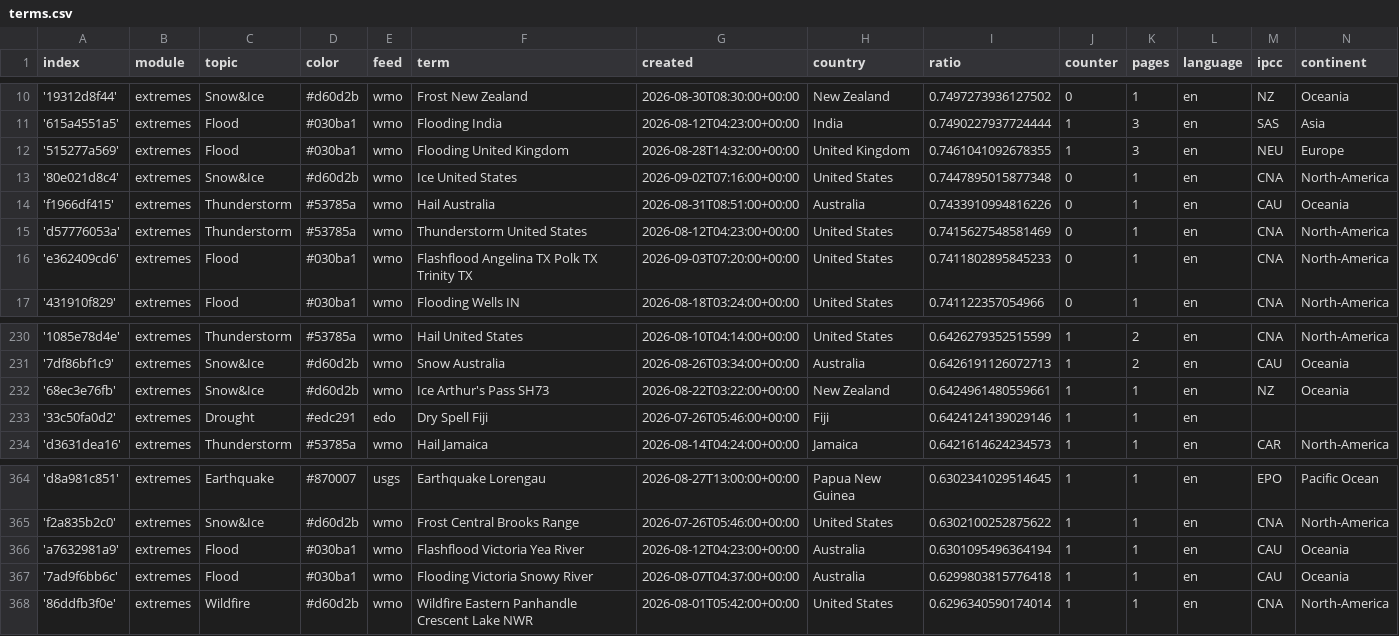
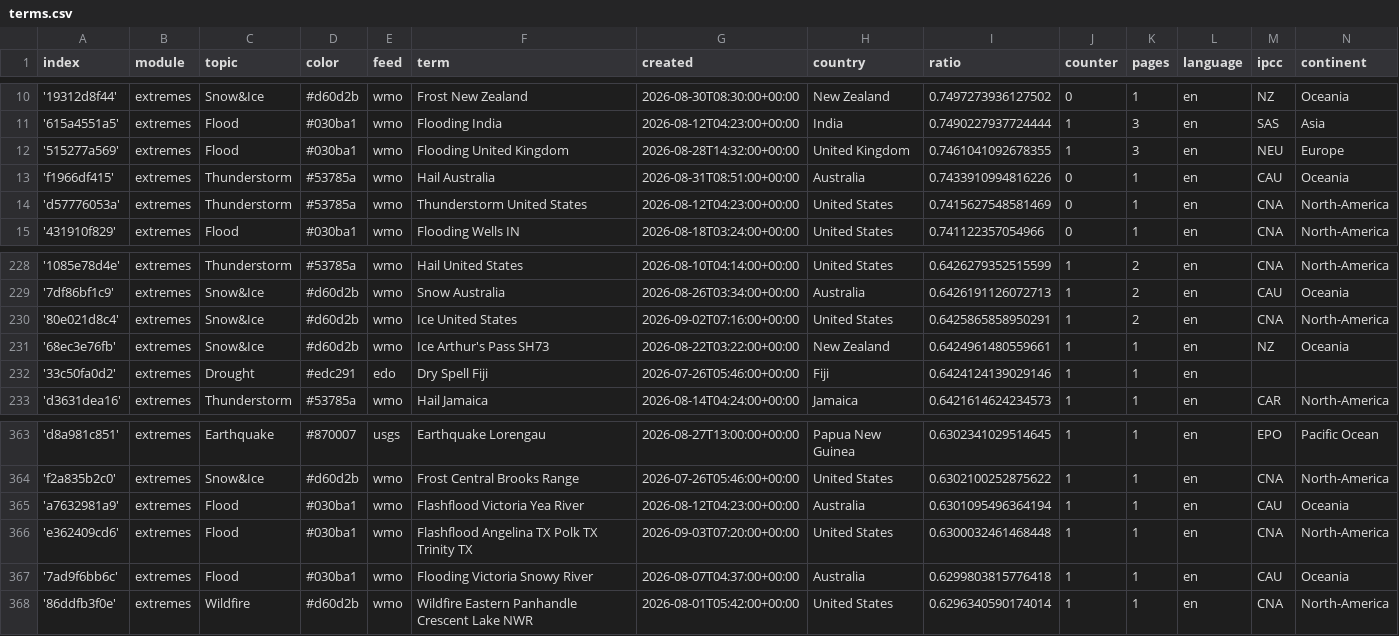
Before and after one commit to picawe-news/englishExtremes, a CSV file: terms.csv, drawn as a sheet; only a part is shown, gaps mark what is left out; removed rows and columns are numbered as before the commit, all else as after; the diff names each change by its address in the sheet, - before the commit and + after, or states it on an @@ line.

Commit message:
Commit from GitHub Actions (harvest:0.0)

```diff
--- a/terms.csv
+++ b/terms.csv
-row 13: '80e021d8c4' | extremes | Snow&Ice | #d60d2b | wmo | Ice United States | 2026-09-02T07:16:00+00:00 | United States | 0.7447895015877348 | 0 | 1 | en | CNA | North-America
-row 16: 'e362409cd6' | extremes | Flood | #030ba1 | wmo | Flashflood Angelina TX Polk TX Trinity TX | 2026-09-03T07:20:00+00:00 | United States | 0.7411802895845233 | 0 | 1 | en | CNA | North-America
+row 230: '80e021d8c4' | extremes | Snow&Ice | #d60d2b | wmo | Ice United States | 2026-09-02T07:16:00+00:00 | United States | 0.6425865858950291 | 1 | 2 | en | CNA | North-America
+row 366: 'e362409cd6' | extremes | Flood | #030ba1 | wmo | Flashflood Angelina TX Polk TX Trinity TX | 2026-09-03T07:20:00+00:00 | United States | 0.6300032461468448 | 1 | 1 | en | CNA | North-America
```
